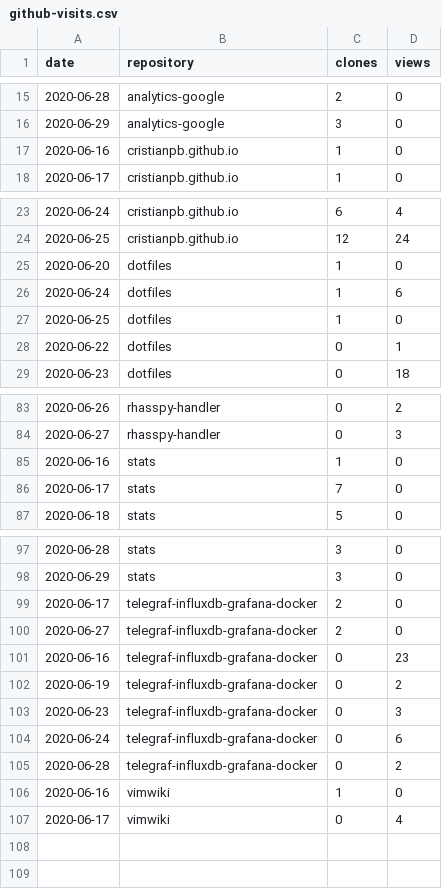
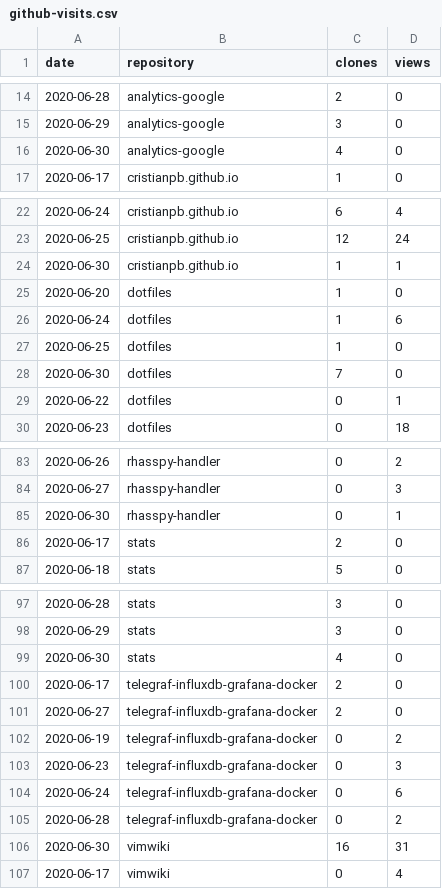
Before and after one commit to cristianpb/stats, a CSV file: github-visits.csv, drawn as a sheet; only a part is shown, gaps mark what is left out; the diff covers the shown part only.

```diff
--- a/github-visits.csv
+++ b/github-visits.csv
@@ -16,3 +15,3 @@ date,repository,clones,views
 2020-06-29,analytics-google,3,0
-2020-06-16,cristianpb.github.io,1,0
+2020-06-30,analytics-google,4,0
 2020-06-17,cristianpb.github.io,1,0
@@ -24,2 +23,3 @@ date,repository,clones,views
 2020-06-25,cristianpb.github.io,12,24
+2020-06-30,cristianpb.github.io,1,1
 2020-06-20,dotfiles,1,0
@@ -27,2 +27,3 @@ date,repository,clones,views
 2020-06-25,dotfiles,1,0
+2020-06-30,dotfiles,7,0
 2020-06-22,dotfiles,0,1
@@ -84,4 +84,4 @@ date,repository,clones,views
 2020-06-27,rhasspy-handler,0,3
-2020-06-16,stats,1,0
-2020-06-17,stats,7,0
+2020-06-30,rhasspy-handler,0,1
+2020-06-17,stats,2,0
 2020-06-18,stats,5,0
@@ -98,5 +98,5 @@ date,repository,clones,views
 2020-06-29,stats,3,0
+2020-06-30,stats,4,0
 2020-06-17,telegraf-influxdb-grafana-docker,2,0
 2020-06-27,telegraf-influxdb-grafana-docker,2,0
-2020-06-16,telegraf-influxdb-grafana-docker,0,23
 2020-06-19,telegraf-influxdb-grafana-docker,0,2
@@ -105,3 +105,3 @@ date,repository,clones,views
 2020-06-28,telegraf-influxdb-grafana-docker,0,2
-2020-06-16,vimwiki,1,0
+2020-06-30,vimwiki,16,31
 2020-06-17,vimwiki,0,4
```
Also changed, not shown: 3 added rows, 5 removed rows and 1 edited cell elsewhere in this file, github-repositories.csv.
